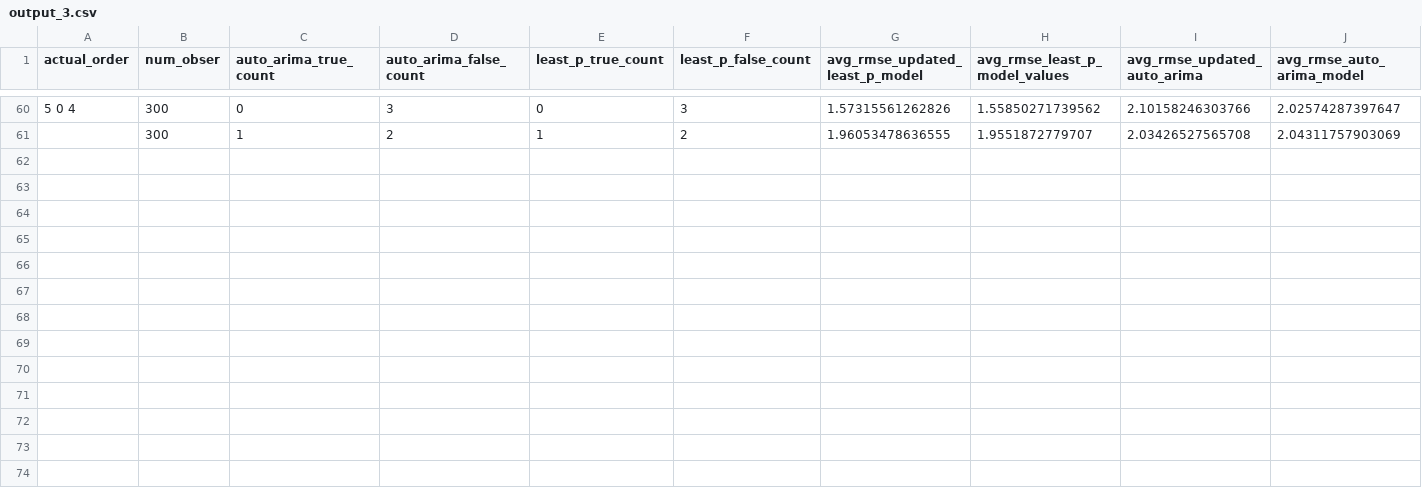
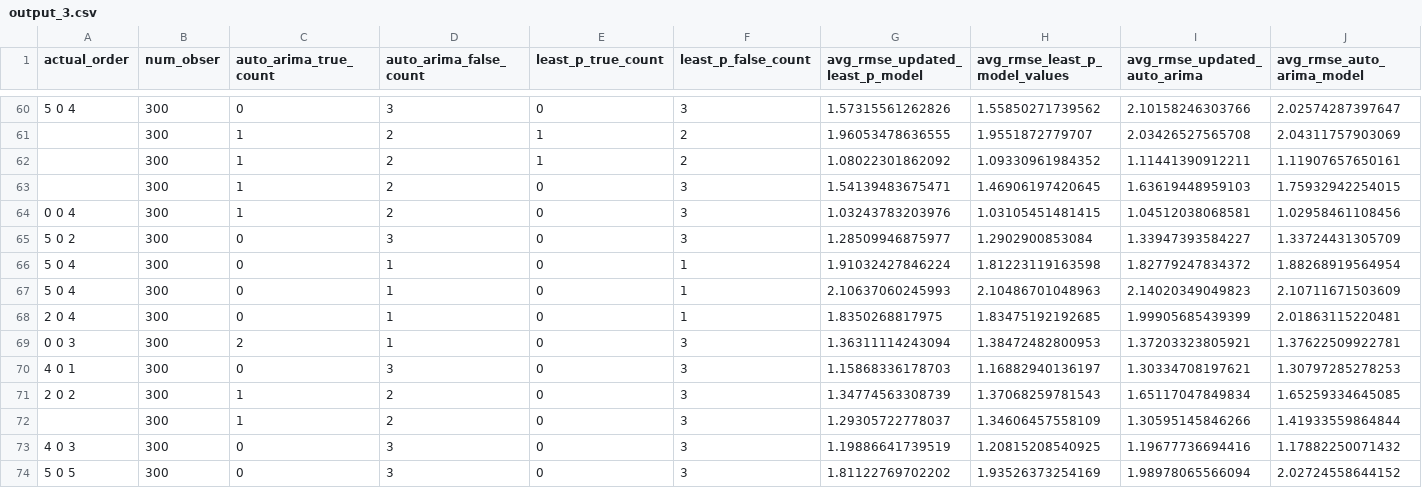
Before and after one commit to tabishalirather/forecasting_R, a CSV file: Week 1+/output_3.csv, drawn as a sheet; only a part is shown, gaps mark what is left out; rows hold the shown columns only; the diff names each change by its address in the sheet, - before the commit and + after, or states it on an @@ line.

```diff
--- a/Week 1+/output_3.csv
+++ b/Week 1+/output_3.csv
+row 62:  | 300 | 1 | 2 | 1 | 2 | 1.08022301862092 | 1.09330961984352 | 1.11441390912211 | 1.11907657650161
+row 63:  | 300 | 1 | 2 | 0 | 3 | 1.54139483675471 | 1.46906197420645 | 1.63619448959103 | 1.75932942254015
+row 64: 0 0 4 | 300 | 1 | 2 | 0 | 3 | 1.03243783203976 | 1.03105451481415 | 1.04512038068581 | 1.02958461108456
+row 65: 5 0 2 | 300 | 0 | 3 | 0 | 3 | 1.28509946875977 | 1.2902900853084 | 1.33947393584227 | 1.33724431305709
+row 66: 5 0 4 | 300 | 0 | 1 | 0 | 1 | 1.91032427846224 | 1.81223119163598 | 1.82779247834372 | 1.88268919564954
+row 67: 5 0 4 | 300 | 0 | 1 | 0 | 1 | 2.10637060245993 | 2.10486701048963 | 2.14020349049823 | 2.10711671503609
+row 68: 2 0 4 | 300 | 0 | 1 | 0 | 1 | 1.8350268817975 | 1.83475192192685 | 1.99905685439399 | 2.01863115220481
+row 69: 0 0 3 | 300 | 2 | 1 | 0 | 3 | 1.36311114243094 | 1.38472482800953 | 1.37203323805921 | 1.37622509922781
+row 70: 4 0 1 | 300 | 0 | 3 | 0 | 3 | 1.15868336178703 | 1.16882940136197 | 1.30334708197621 | 1.30797285278253
+row 71: 2 0 2 | 300 | 1 | 2 | 0 | 3 | 1.34774563308739 | 1.37068259781543 | 1.65117047849834 | 1.65259334645085
+row 72:  | 300 | 1 | 2 | 0 | 3 | 1.29305722778037 | 1.34606457558109 | 1.30595145846266 | 1.41933559864844
+row 73: 4 0 3 | 300 | 0 | 3 | 0 | 3 | 1.19886641739519 | 1.20815208540925 | 1.19677736694416 | 1.17882250071432
+row 74: 5 0 5 | 300 | 0 | 3 | 0 | 3 | 1.81122769702202 | 1.93526373254169 | 1.98978065566094 | 2.02724558644152
```
Also changed, not shown: 2 other files.
